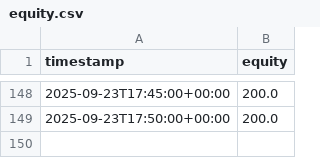
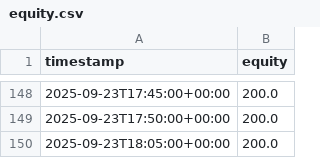
Before and after one commit to francoisfmdev/XRP-BTC-Strat-gie-MTF-EMA200-simulation, a CSV file: out/equity.csv, drawn as a sheet; only a part is shown, gaps mark what is left out; the diff names each change by its address in the sheet, - before the commit and + after, or states it on an @@ line.

```diff
--- a/out/equity.csv
+++ b/out/equity.csv
+row 150: 2025-09-23T18:05:00+00:00 | 200.0
```
Also changed, not shown: 1 other file.
